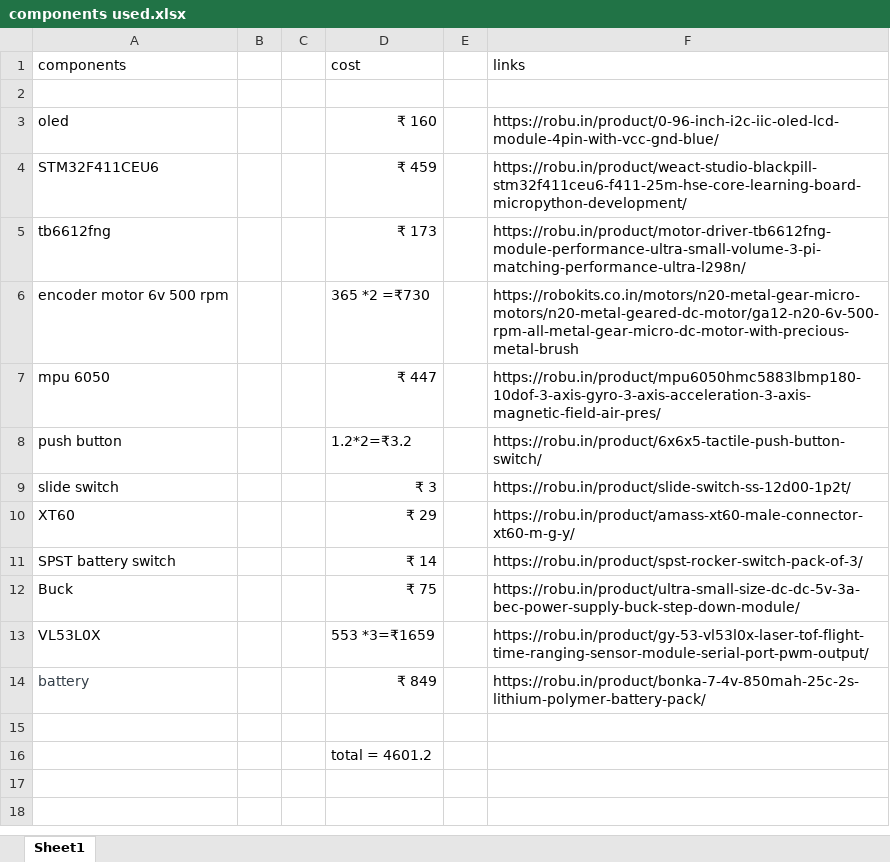
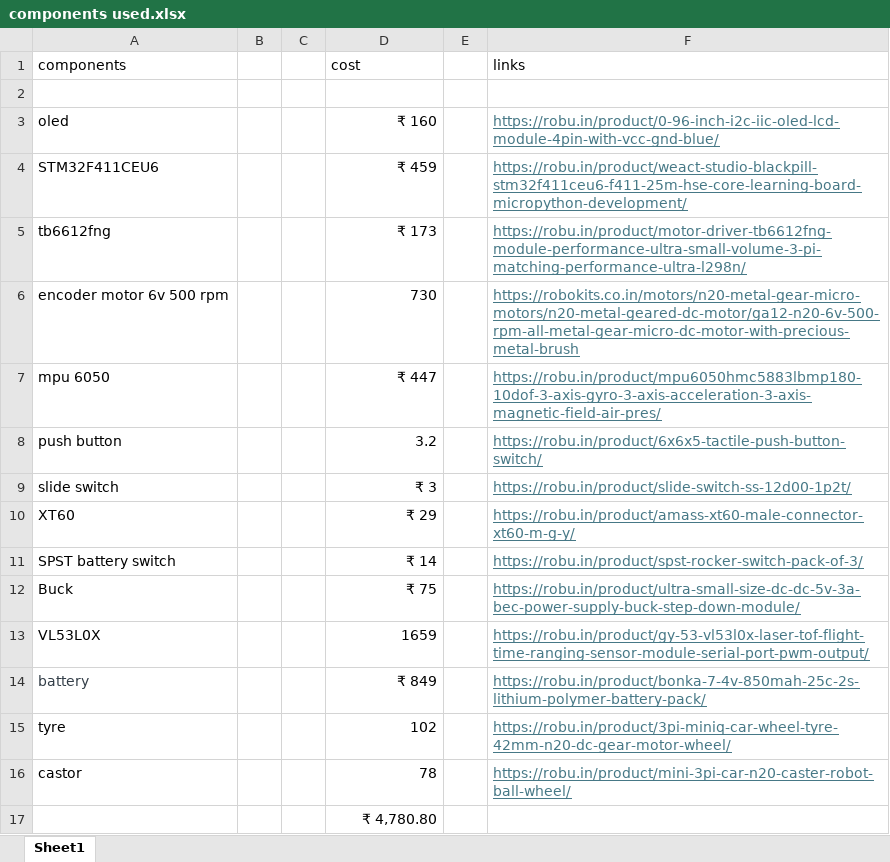
Before and after one commit to Arnav-Varshney/Micromouse-PCB, an Excel workbook: components used.xlsx, sheet Sheet1, drawn as a sheet; values as stored, in another font and other column widths than the file's, no borders; addresses are those after the commit; the diff names each change by its address in the sheet, - before the commit and + after, or states it on an @@ line.

```diff
--- a/components used.xlsx (sheet Sheet1)
+++ b/components used.xlsx (sheet Sheet1)
@@ F3:F14 underline: off → on, text colour: black → #467886 @@
-D6 (cost): 365 *2 =₹730
+D6 (cost): 730
-D8 (cost): 1.2*2=₹3.2
+D8 (cost): 3.2
-D13 (cost): 553 *3=₹1659
+D13 (cost): 1659
-row 15: (empty)
+row 15: tyre |  |  | 102 |  | https://robu.in/product/3pi-miniq-car-wheel-tyre-42mm-n20-dc-gear-motor-wheel/
+row 16: castor |  |  | 78 |  | https://robu.in/product/mini-3pi-car-n20-caster-robot-ball-wheel/
-D17 (cost): total = 4601.2
+D17 (cost): ₹ 4,780.80
```
Also changed, not shown: 18 other files.
